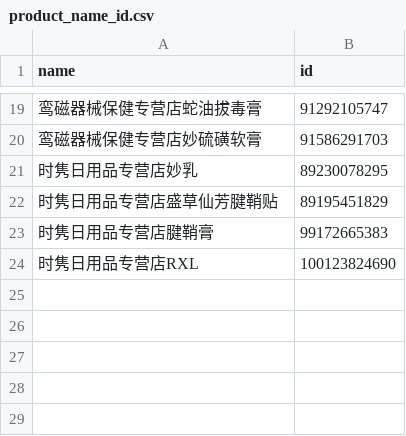
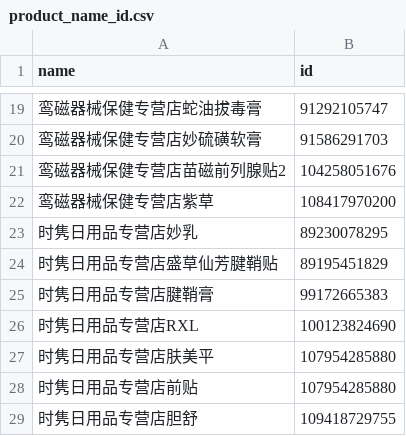
Before and after one commit to guossnh/python_small_program, a CSV file: make_everyday_PDD_date/product_name_id.csv, drawn as a sheet; only a part is shown, gaps mark what is left out; the diff names each change by its address in the sheet, - before the commit and + after, or states it on an @@ line.

```diff
--- a/make_everyday_PDD_date/product_name_id.csv
+++ b/make_everyday_PDD_date/product_name_id.csv
+row 21: 鸾磁器械保健专营店苗磁前列腺贴2 | 104258051676
+row 22: 鸾磁器械保健专营店紫草 | 108417970200
+row 27: 时隽日用品专营店肤美平 | 107954285880
+row 28: 时隽日用品专营店前贴 | 107954285880
+row 29: 时隽日用品专营店胆舒 | 109418729755
```
Also changed, not shown: 4 other files.
